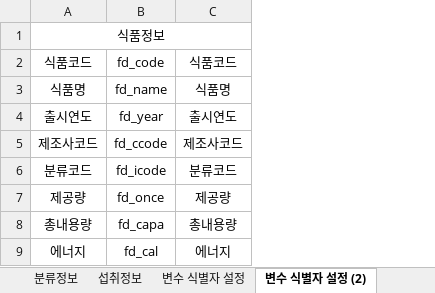
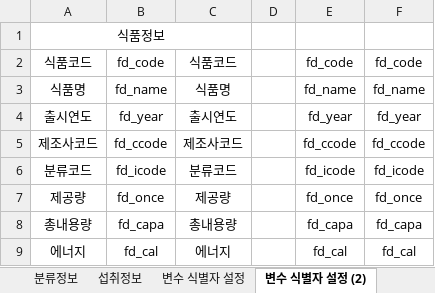
Before and after one commit to soyeon-noh/Biz_403_2021_04_DBMS, an Excel workbook: 다이어트/다이어트-테이블명세-양식.xlsx, sheet 변수 식별자 설정 (2), drawn as a sheet; only a part is shown; values as stored, in another font and other column widths than the file's, no borders; the diff names each change by its address in the sheet, - before the commit and + after, or states it on an @@ line.

```diff
--- a/다이어트/다이어트-테이블명세-양식.xlsx (sheet 변수 식별자 설정 (2))
+++ b/다이어트/다이어트-테이블명세-양식.xlsx (sheet 변수 식별자 설정 (2))
+column D, empty
+column E, rows 2-9: fd_code | fd_name | fd_year | fd_ccode | fd_icode | fd_once | fd_capa | fd_cal
+column F, rows 2-9: fd_code | fd_name | fd_year | fd_ccode | fd_icode | fd_once | fd_capa | fd_cal
```
Also changed, not shown: 1 other file.
